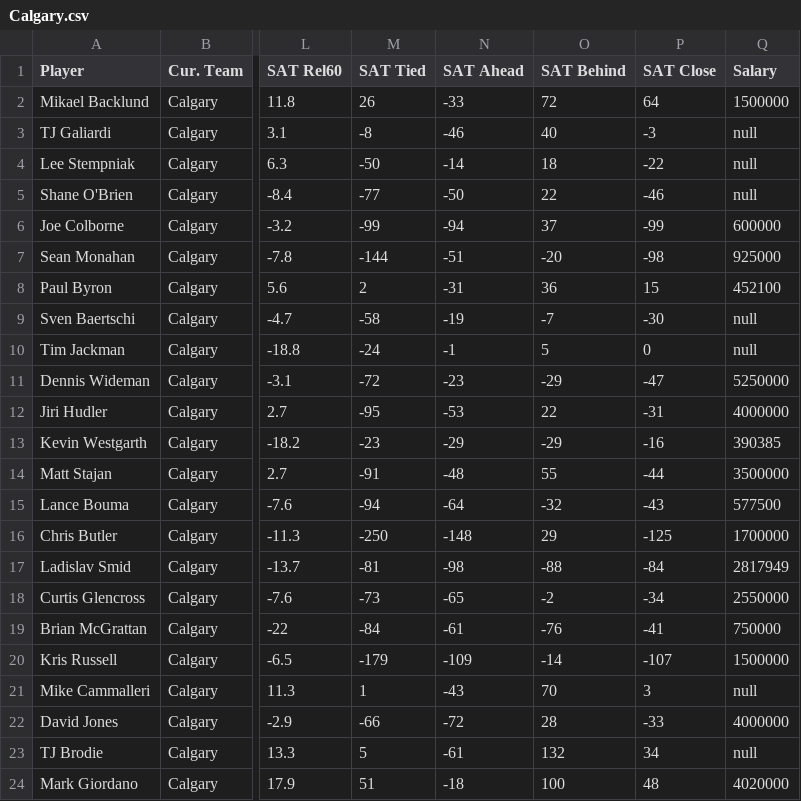
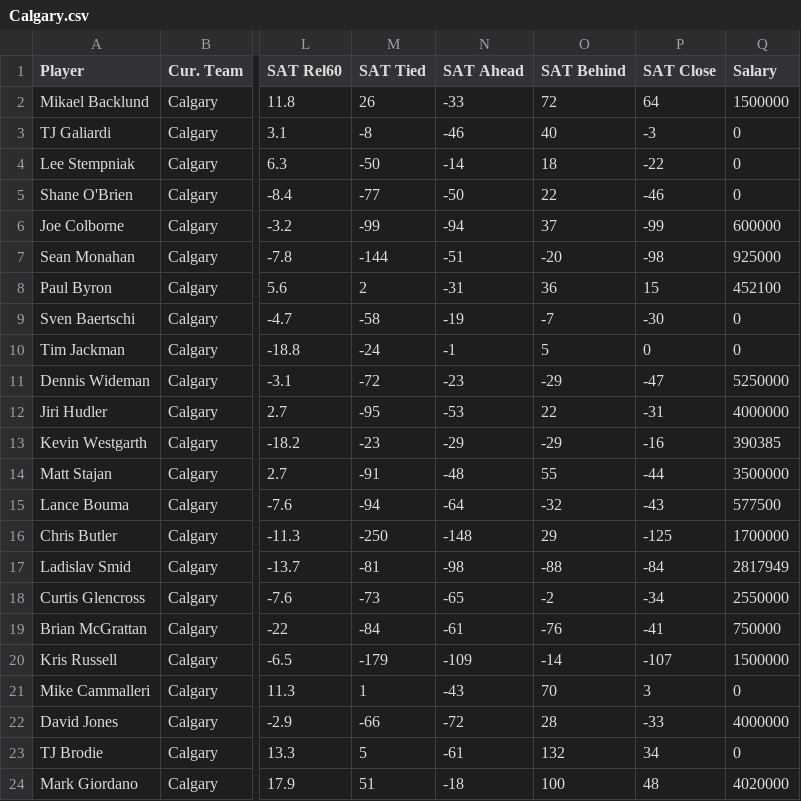
Before and after one commit to jordan-lerner/InfoVis, a CSV file: site/data/teams/Calgary.csv, drawn as a sheet; only a part is shown, gaps mark what is left out; the diff names each change by its address in the sheet, - before the commit and + after, or states it on an @@ line.

```diff
--- a/site/data/teams/Calgary.csv
+++ b/site/data/teams/Calgary.csv
-Q3:Q5 (Salary): null
+Q3:Q5 (Salary): 0
-Q9:Q10 (Salary): null
+Q9:Q10 (Salary): 0
-Q21 (Salary): null
+Q21 (Salary): 0
-Q23 (Salary): null
+Q23 (Salary): 0
```
Also changed, not shown: site/data/teams/Buffalo.csv, site/data/teams/Carolina.csv, 10 other files.
